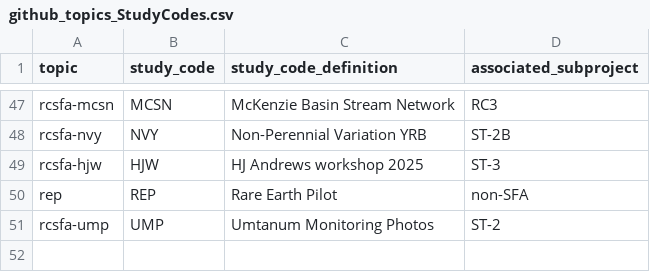
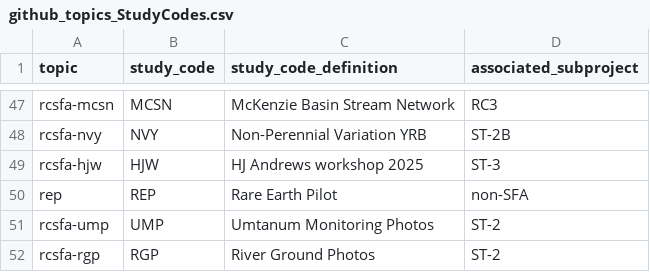
Before and after one commit to river-corridors-sfa/RCSFA_GitHub_Organization_Guidance, a CSV file: github_topics/github_topics_StudyCodes.csv, drawn as a sheet; only a part is shown, gaps mark what is left out; the diff names each change by its address in the sheet, - before the commit and + after, or states it on an @@ line.

Commit message:
Add River Ground Photos entry to StudyCodes

```diff
--- a/github_topics/github_topics_StudyCodes.csv
+++ b/github_topics/github_topics_StudyCodes.csv
+row 52: rcsfa-rgp | RGP | River Ground Photos | ST-2
```
